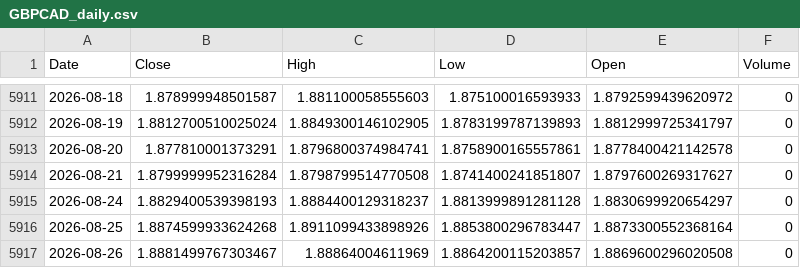
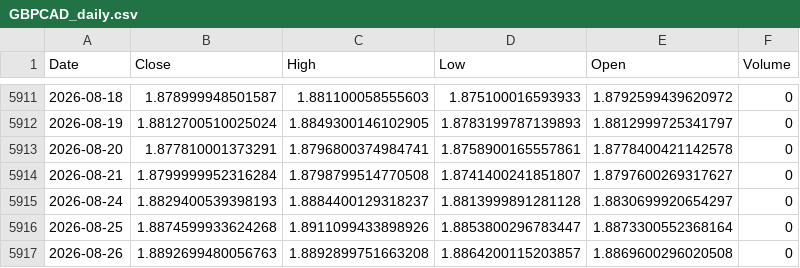
Before and after one commit to Dalingceb/wtw-repo-data, a CSV file: data/GBPCAD/GBPCAD_daily.csv, drawn as a sheet; only a part is shown, gaps mark what is left out.

```diff
--- a/data/GBPCAD/GBPCAD_daily.csv
+++ b/data/GBPCAD/GBPCAD_daily.csv
@@ -5916,2 +5916,2 @@ Date,Close,High,Low,Open,Volume
 2026-08-25,1.8874599933624268,1.8911099433898926,1.8853800296783447,1.8873300552368164,0
-2026-08-26,1.8881499767303467,1.88864004611969,1.8864200115203857,1.8869600296020508,0
+2026-08-26,1.8892699480056763,1.8892899751663208,1.8864200115203857,1.8869600296020508,0
```
Also changed, not shown: data/CL_F/CL_F_daily.csv, data/CL_F/CL_F_monthly.csv, 5 other files.
